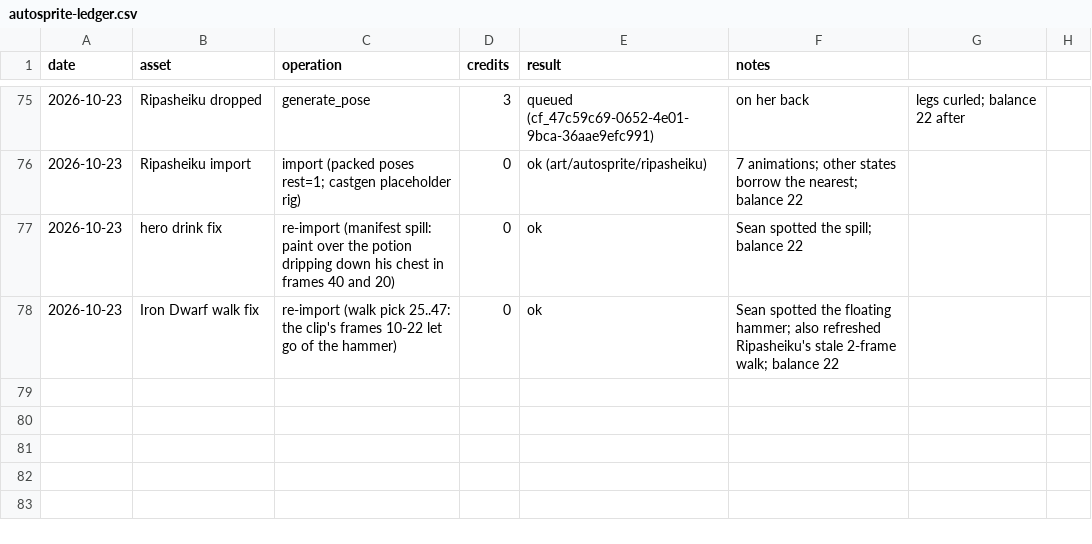
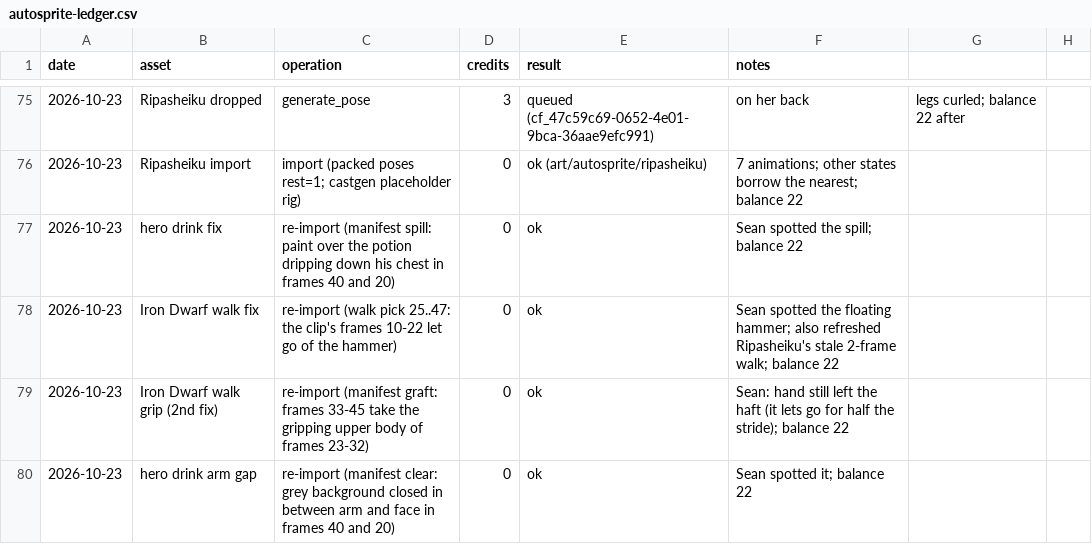
Before and after one commit to sagedragoon79/FaxanaduRedux, a CSV file: art/autosprite-ledger.csv, drawn as a sheet; only a part is shown, gaps mark what is left out; the diff names each change by its address in the sheet, - before the commit and + after, or states it on an @@ line.

```diff
--- a/art/autosprite-ledger.csv
+++ b/art/autosprite-ledger.csv
+row 79: 2026-10-23 | Iron Dwarf walk grip (2nd fix) | re-import (manifest graft: frames 33-45 take the gripping upper body of frames 23-32) | 0 | ok | Sean: hand still left the haft (it lets go for half the stride); balance 22
+row 80: 2026-10-23 | hero drink arm gap | re-import (manifest clear: grey background closed in between arm and face in frames 40 and 20) | 0 | ok | Sean spotted it; balance 22
```
Also changed, not shown: 6 other files.
